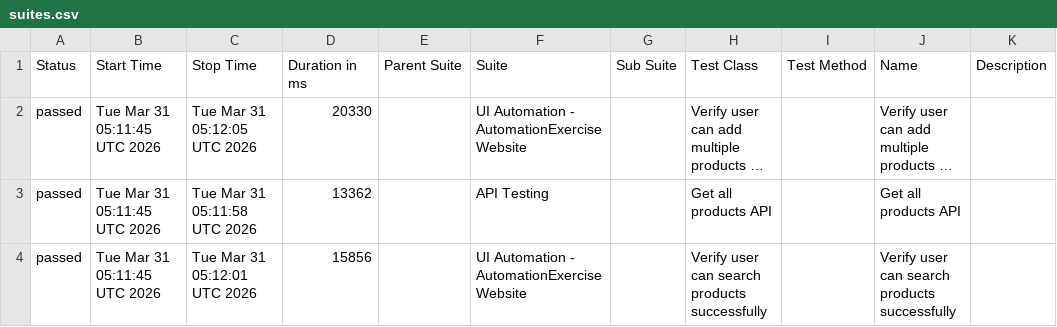
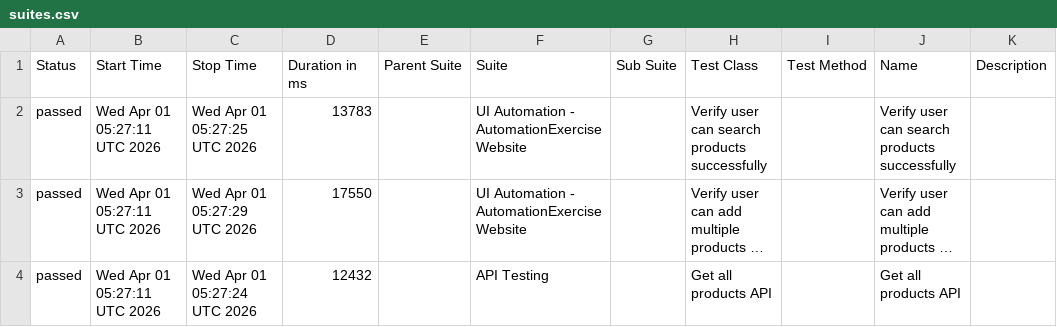
Before and after one commit to arjunonkar/suiapiautomation, a CSV file: data/suites.csv, drawn as a sheet; long unchanged cells end in …; removed rows and columns are numbered as before the commit, all else as after; the diff names each change by its address in the sheet, - before the commit and + after, or states it on an @@ line.

```diff
--- a/data/suites.csv
+++ b/data/suites.csv
+row 2: passed | Wed Apr 01 05:27:11 UTC 2026 | Wed Apr 01 05:27:25 UTC 2026 | 13783 |  | UI Automation - AutomationExercise Website |  | Verify user can search products successfully |  | Verify user can search products successfully
-B3:B4 (Start Time): Tue Mar 31 05:11:45 UTC 2026
+B3:B4 (Start Time): Wed Apr 01 05:27:11 UTC 2026
-C3 (Stop Time): Tue Mar 31 05:12:05 UTC 2026
+C3 (Stop Time): Wed Apr 01 05:27:29 UTC 2026
-D3 (Duration in ms): 20330
+D3 (Duration in ms): 17550
-C4 (Stop Time): Tue Mar 31 05:11:58 UTC 2026
+C4 (Stop Time): Wed Apr 01 05:27:24 UTC 2026
-D4 (Duration in ms): 13362
+D4 (Duration in ms): 12432
-row 4: passed | Tue Mar 31 05:11:45 UTC 2026 | Tue Mar 31 05:12:01 UTC 2026 | 15856 |  | UI Automation - AutomationExercise Website |  | Verify user can search products successfully |  | Verify user can search products successfully
```
Also changed, not shown: 21 other files.
